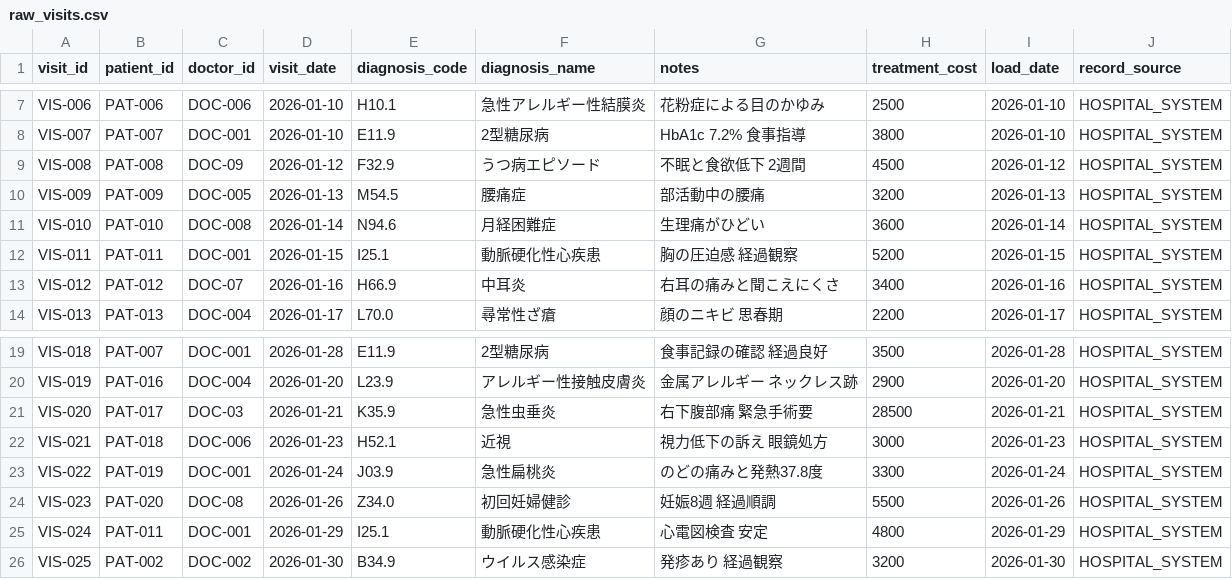
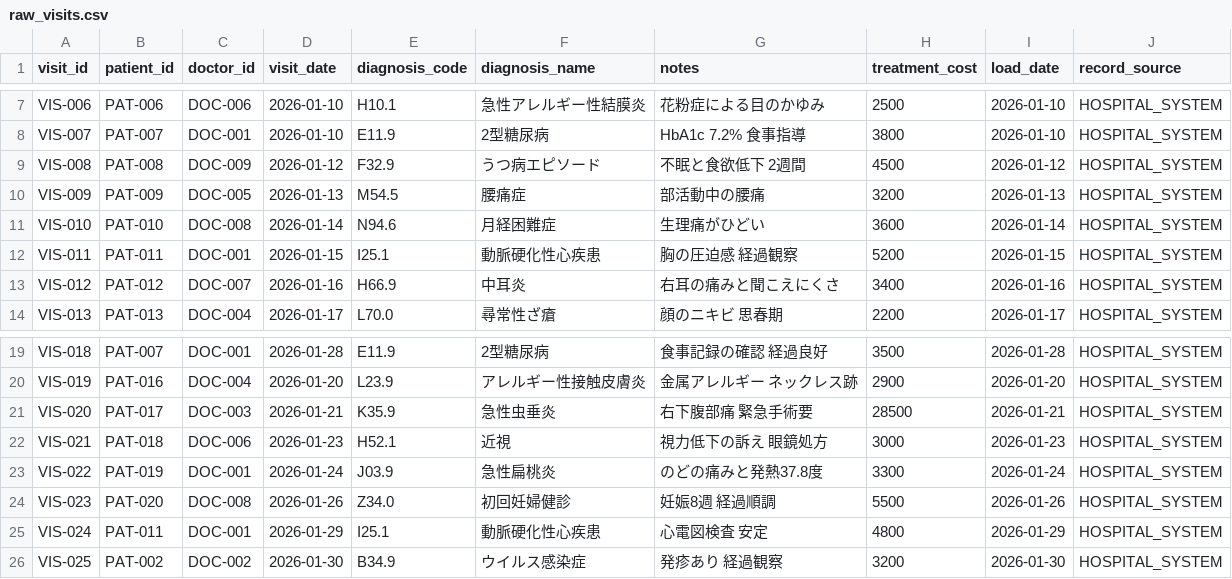
Before and after one commit to ta93abe/data-engineering-with-cloudflare, a CSV file: transform/fusion/seeds/datavault/raw_visits.csv, drawn as a sheet; only a part is shown, gaps mark what is left out.

```diff
--- a/transform/fusion/seeds/datavault/raw_visits.csv
+++ b/transform/fusion/seeds/datavault/raw_visits.csv
@@ -8,3 +8,3 @@ VIS-006,PAT-006,DOC-006,2026-01-10,H10.1,急性アレルギー性結膜炎,花
 VIS-007,PAT-007,DOC-001,2026-01-10,E11.9,2型糖尿病,HbA1c 7.2% 食事指導,3800,2026-01-10,HOSPITAL_SYSTEM
-VIS-008,PAT-008,DOC-09,2026-01-12,F32.9,うつ病エピソード,不眠と食欲低下 2週間,4500,2026-01-12,HOSPITAL_SYSTEM
+VIS-008,PAT-008,DOC-009,2026-01-12,F32.9,うつ病エピソード,不眠と食欲低下 2週間,4500,2026-01-12,HOSPITAL_SYSTEM
 VIS-009,PAT-009,DOC-005,2026-01-13,M54.5,腰痛症,部活動中の腰痛,3200,2026-01-13,HOSPITAL_SYSTEM
@@ -12,3 +12,3 @@ VIS-010,PAT-010,DOC-008,2026-01-14,N94.6,月経困難症,生理痛がひどい,3
 VIS-011,PAT-011,DOC-001,2026-01-15,I25.1,動脈硬化性心疾患,胸の圧迫感 経過観察,5200,2026-01-15,HOSPITAL_SYSTEM
-VIS-012,PAT-012,DOC-07,2026-01-16,H66.9,中耳炎,右耳の痛みと聞こえにくさ,3400,2026-01-16,HOSPITAL_SYSTEM
+VIS-012,PAT-012,DOC-007,2026-01-16,H66.9,中耳炎,右耳の痛みと聞こえにくさ,3400,2026-01-16,HOSPITAL_SYSTEM
 VIS-013,PAT-013,DOC-004,2026-01-17,L70.0,尋常性ざ瘡,顔のニキビ 思春期,2200,2026-01-17,HOSPITAL_SYSTEM
@@ -20,6 +20,6 @@ VIS-018,PAT-007,DOC-001,2026-01-28,E11.9,2型糖尿病,食事記録の確認 経
 VIS-019,PAT-016,DOC-004,2026-01-20,L23.9,アレルギー性接触皮膚炎,金属アレルギー ネックレス跡,2900,2026-01-20,HOSPITAL_SYSTEM
-VIS-020,PAT-017,DOC-03,2026-01-21,K35.9,急性虫垂炎,右下腹部痛 緊急手術要,28500,2026-01-21,HOSPITAL_SYSTEM
+VIS-020,PAT-017,DOC-003,2026-01-21,K35.9,急性虫垂炎,右下腹部痛 緊急手術要,28500,2026-01-21,HOSPITAL_SYSTEM
 VIS-021,PAT-018,DOC-006,2026-01-23,H52.1,近視,視力低下の訴え 眼鏡処方,3000,2026-01-23,HOSPITAL_SYSTEM
 VIS-022,PAT-019,DOC-001,2026-01-24,J03.9,急性扁桃炎,のどの痛みと発熱37.8度,3300,2026-01-24,HOSPITAL_SYSTEM
-VIS-023,PAT-020,DOC-08,2026-01-26,Z34.0,初回妊婦健診,妊娠8週 経過順調,5500,2026-01-26,HOSPITAL_SYSTEM
+VIS-023,PAT-020,DOC-008,2026-01-26,Z34.0,初回妊婦健診,妊娠8週 経過順調,5500,2026-01-26,HOSPITAL_SYSTEM
 VIS-024,PAT-011,DOC-001,2026-01-29,I25.1,動脈硬化性心疾患,心電図検査 安定,4800,2026-01-29,HOSPITAL_SYSTEM
```
Also changed, not shown: 5 other files.
